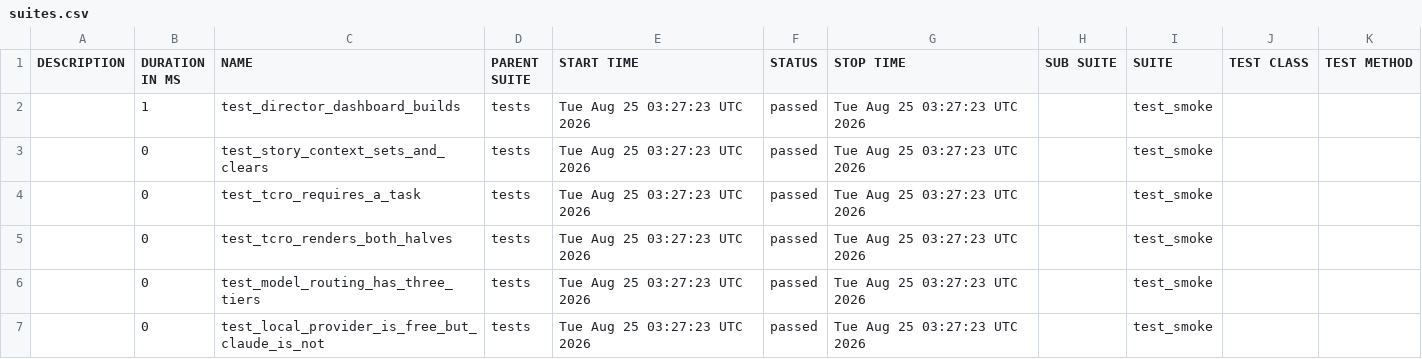
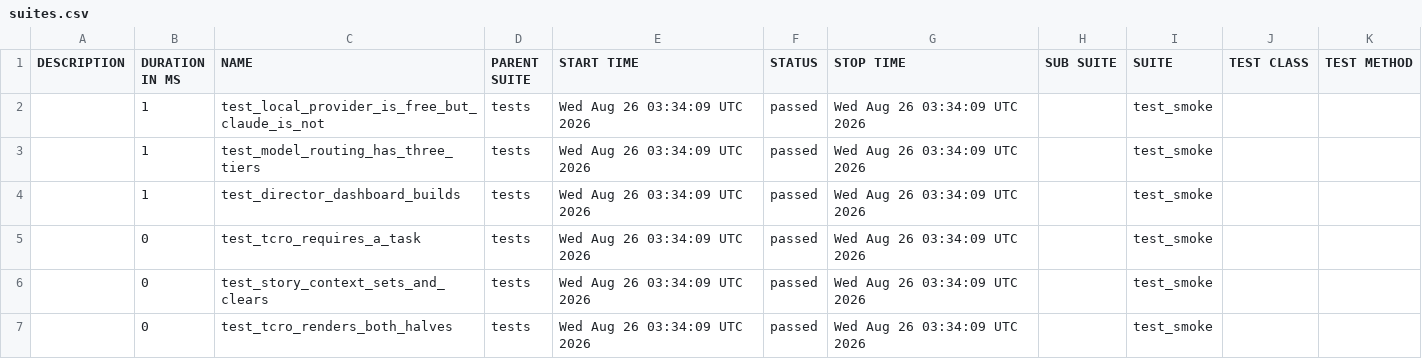
Before and after one commit to Anandraj-pro/OmniTest-AI, a CSV file: data/suites.csv, drawn as a sheet.

```diff
--- a/data/suites.csv
+++ b/data/suites.csv
@@ -1,7 +1,7 @@
 "DESCRIPTION","DURATION IN MS","NAME","PARENT SUITE","START TIME","STATUS","STOP TIME","SUB SUITE","SUITE","TEST CLASS","TEST METHOD"
-"","1","test_director_dashboard_builds","tests","Tue Aug 25 03:27:23 UTC 2026","passed","Tue Aug 25 03:27:23 UTC 2026","","test_smoke","",""
-"","0","test_story_context_sets_and_clears","tests","Tue Aug 25 03:27:23 UTC 2026","passed","Tue Aug 25 03:27:23 UTC 2026","","test_smoke","",""
-"","0","test_tcro_requires_a_task","tests","Tue Aug 25 03:27:23 UTC 2026","passed","Tue Aug 25 03:27:23 UTC 2026","","test_smoke","",""
-"","0","test_tcro_renders_both_halves","tests","Tue Aug 25 03:27:23 UTC 2026","passed","Tue Aug 25 03:27:23 UTC 2026","","test_smoke","",""
-"","0","test_model_routing_has_three_tiers","tests","Tue Aug 25 03:27:23 UTC 2026","passed","Tue Aug 25 03:27:23 UTC 2026","","test_smoke","",""
-"","0","test_local_provider_is_free_but_claude_is_not","tests","Tue Aug 25 03:27:23 UTC 2026","passed","Tue Aug 25 03:27:23 UTC 2026","","test_smoke","",""
+"","1","test_local_provider_is_free_but_claude_is_not","tests","Wed Aug 26 03:34:09 UTC 2026","passed","Wed Aug 26 03:34:09 UTC 2026","","test_smoke","",""
+"","1","test_model_routing_has_three_tiers","tests","Wed Aug 26 03:34:09 UTC 2026","passed","Wed Aug 26 03:34:09 UTC 2026","","test_smoke","",""
+"","1","test_director_dashboard_builds","tests","Wed Aug 26 03:34:09 UTC 2026","passed","Wed Aug 26 03:34:09 UTC 2026","","test_smoke","",""
+"","0","test_tcro_requires_a_task","tests","Wed Aug 26 03:34:09 UTC 2026","passed","Wed Aug 26 03:34:09 UTC 2026","","test_smoke","",""
+"","0","test_story_context_sets_and_clears","tests","Wed Aug 26 03:34:09 UTC 2026","passed","Wed Aug 26 03:34:09 UTC 2026","","test_smoke","",""
+"","0","test_tcro_renders_both_halves","tests","Wed Aug 26 03:34:09 UTC 2026","passed","Wed Aug 26 03:34:09 UTC 2026","","test_smoke","",""
```
Also changed, not shown: 26 other files.
